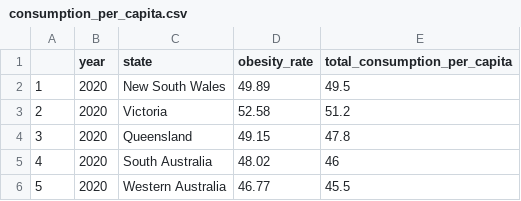
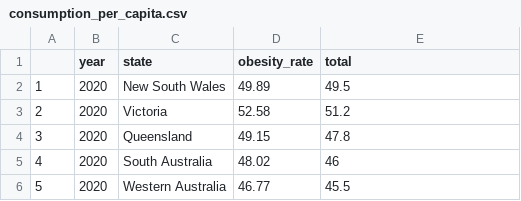
Before and after one commit to ngliitian/fastfood, a CSV file: consumption_per_capita.csv, drawn as a sheet; only a part is shown.

Commit message:
Add files via upload

```diff
--- a/consumption_per_capita.csv
+++ b/consumption_per_capita.csv
@@ -1,2 +1,2 @@
-"","year","state","obesity_rate","total_consumption_per_capita"
+"","year","state","obesity_rate","total"
 "1",2020,"New South Wales",49.89,49.5
```
